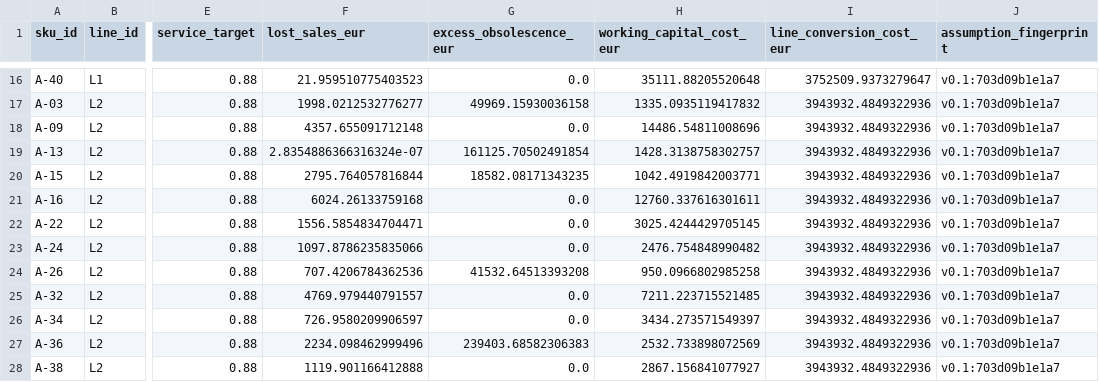
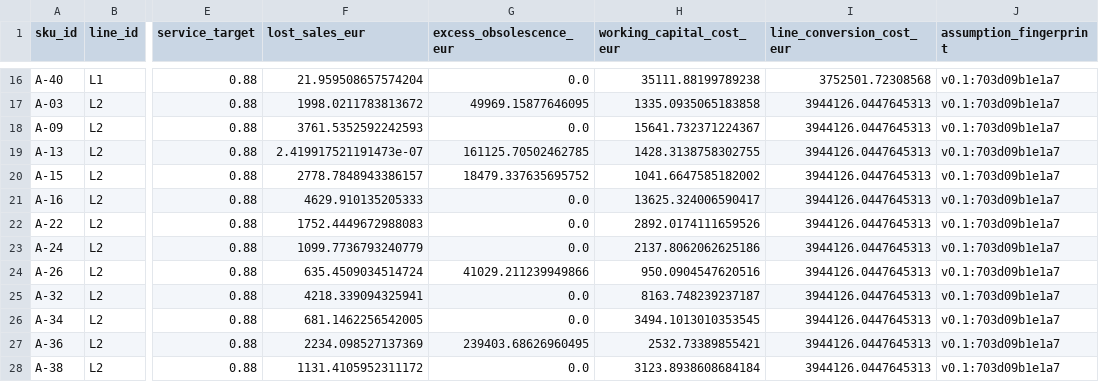
Before and after one commit to rdelolmog-creator/ibp-tradeoff, a CSV file: app_data/sku_level.csv, drawn as a sheet; only a part is shown, gaps mark what is left out; the diff covers the shown part only; the diff names each change by its address in the sheet, - before the commit and + after, or states it on an @@ line.

```diff
--- a/app_data/sku_level.csv
+++ b/app_data/sku_level.csv
-F16 (lost_sales_eur): 21.959510775403523
+F16 (lost_sales_eur): 21.959508657574204
-H16 (working_capital_cost_eur): 35111.88205520648
+H16 (working_capital_cost_eur): 35111.88199789238
-I16 (line_conversion_cost_eur): 3752509.9373279647
+I16 (line_conversion_cost_eur): 3752501.72308568
-F17 (lost_sales_eur): 1998.0212532776277
+F17 (lost_sales_eur): 1998.0211783813672
-G17 (excess_obsolescence_eur): 49969.15930036158
+G17 (excess_obsolescence_eur): 49969.15877646095
-H17 (working_capital_cost_eur): 1335.0935119417832
+H17 (working_capital_cost_eur): 1335.0935065183858
-I17:I28 (line_conversion_cost_eur): 3943932.4849322936
+I17:I28 (line_conversion_cost_eur): 3944126.0447645313
-F18 (lost_sales_eur): 4357.655091712148
+F18 (lost_sales_eur): 3761.5352592242593
-H18 (working_capital_cost_eur): 14486.54811008696
+H18 (working_capital_cost_eur): 15641.732371224367
-F19 (lost_sales_eur): 2.8354886366316324e-07
+F19 (lost_sales_eur): 2.419917521191473e-07
-G19 (excess_obsolescence_eur): 161125.70502491854
+G19 (excess_obsolescence_eur): 161125.70502462785
-H19 (working_capital_cost_eur): 1428.3138758302757
+H19 (working_capital_cost_eur): 1428.3138758302755
-F20 (lost_sales_eur): 2795.764057816844
+F20 (lost_sales_eur): 2778.7848943386157
-G20 (excess_obsolescence_eur): 18582.08171343235
+G20 (excess_obsolescence_eur): 18479.337635695752
-H20 (working_capital_cost_eur): 1042.4919842003771
+H20 (working_capital_cost_eur): 1041.6647585182002
-F21 (lost_sales_eur): 6024.26133759168
+F21 (lost_sales_eur): 4629.910135205333
-H21 (working_capital_cost_eur): 12760.337616301611
+H21 (working_capital_cost_eur): 13625.324006590417
-F22 (lost_sales_eur): 1556.5854834704471
+F22 (lost_sales_eur): 1752.4449672988083
-H22 (working_capital_cost_eur): 3025.4244429705145
+H22 (working_capital_cost_eur): 2892.0174111659526
-F23 (lost_sales_eur): 1097.8786235835066
+F23 (lost_sales_eur): 1099.7736793240779
-H23 (working_capital_cost_eur): 2476.754848990482
+H23 (working_capital_cost_eur): 2137.8062062625186
-F24 (lost_sales_eur): 707.4206784362536
+F24 (lost_sales_eur): 635.4509034514724
-G24 (excess_obsolescence_eur): 41532.64513393208
+G24 (excess_obsolescence_eur): 41029.211239949866
-H24 (working_capital_cost_eur): 950.0966802985258
+H24 (working_capital_cost_eur): 950.0904547620516
-F25 (lost_sales_eur): 4769.979440791557
+F25 (lost_sales_eur): 4218.339094325941
-H25 (working_capital_cost_eur): 7211.223715521485
+H25 (working_capital_cost_eur): 8163.748239237187
-F26 (lost_sales_eur): 726.9580209906597
+F26 (lost_sales_eur): 681.1462256542005
-H26 (working_capital_cost_eur): 3434.273571549397
+H26 (working_capital_cost_eur): 3494.1013010353545
-F27 (lost_sales_eur): 2234.098462999496
+F27 (lost_sales_eur): 2234.098527137369
-G27 (excess_obsolescence_eur): 239403.68582306383
+G27 (excess_obsolescence_eur): 239403.68626960495
-H27 (working_capital_cost_eur): 2532.733898072569
+H27 (working_capital_cost_eur): 2532.73389855421
-F28 (lost_sales_eur): 1119.901166412888
+F28 (lost_sales_eur): 1131.4105952311172
-H28 (working_capital_cost_eur): 2867.156841077927
+H28 (working_capital_cost_eur): 3123.8938608684184
```
Also changed, not shown: 145 edited cells elsewhere in this file, app_data/censoring_diagnostics.csv, app_data/demand_characteristics.csv, 2 other files.
